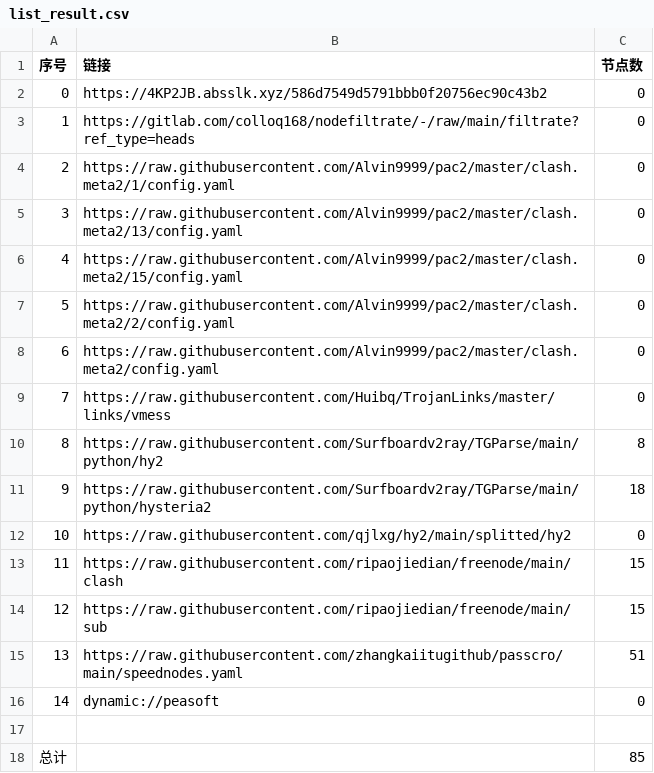
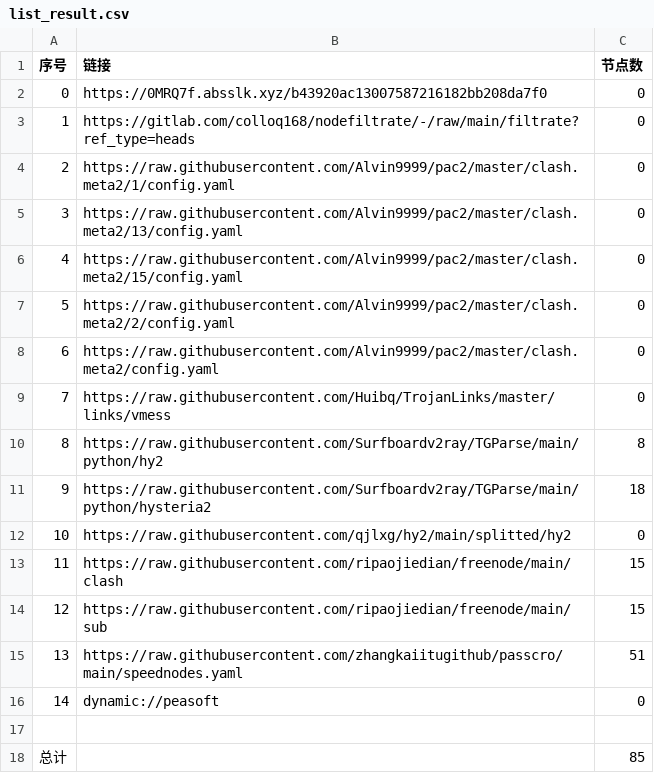
Before and after one commit to zhanghoa/AutoMergePublicNodes, a CSV file: list_result.csv, drawn as a sheet.

```diff
--- a/list_result.csv
+++ b/list_result.csv
@@ -1,3 +1,3 @@
 序号,链接,节点数
-0,https://4KP2JB.absslk.xyz/586d7549d5791bbb0f20756ec90c43b2,0
+0,https://0MRQ7f.absslk.xyz/b43920ac13007587216182bb208da7f0,0
 1,https://gitlab.com/colloq168/nodefiltrate/-/raw/main/filtrate?ref_type=heads,0
```
Also changed, not shown: 3 other files.
